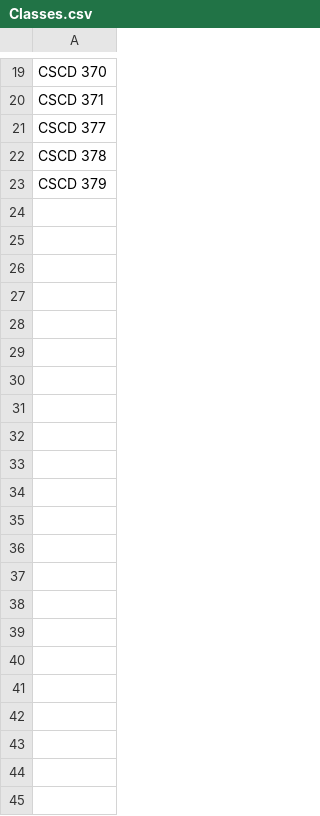
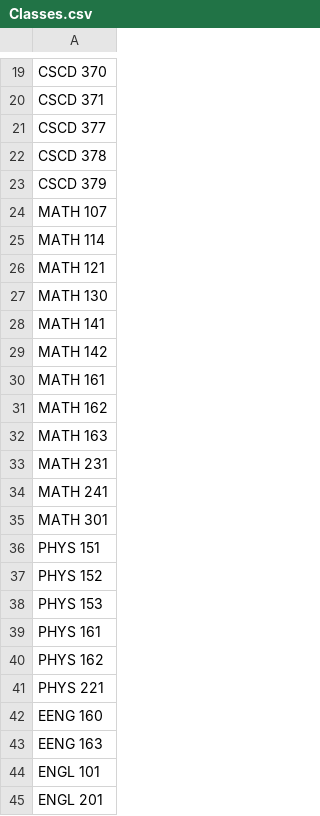
Before and after one commit to sammyboy2000/EWU-SeniorProject-Fall2022, a CSV file: Tutor.Api/Content/Classes.csv, drawn as a sheet; only a part is shown, gaps mark what is left out; the diff names each change by its address in the sheet, - before the commit and + after, or states it on an @@ line.

```diff
--- a/Tutor.Api/Content/Classes.csv
+++ b/Tutor.Api/Content/Classes.csv
+row 24: MATH 107
+row 25: MATH 114
+row 26: MATH 121
+row 27: MATH 130
+row 28: MATH 141
+row 29: MATH 142
+row 30: MATH 161
+row 31: MATH 162
+row 32: MATH 163
+row 33: MATH 231
+row 34: MATH 241
+row 35: MATH 301
+row 36: PHYS 151
+row 37: PHYS 152
+row 38: PHYS 153
+row 39: PHYS 161
+row 40: PHYS 162
+row 41: PHYS 221
+row 42: EENG 160
+row 43: EENG 163
+row 44: ENGL 101
+row 45: ENGL 201
```
Also changed, not shown: 1 other file.
